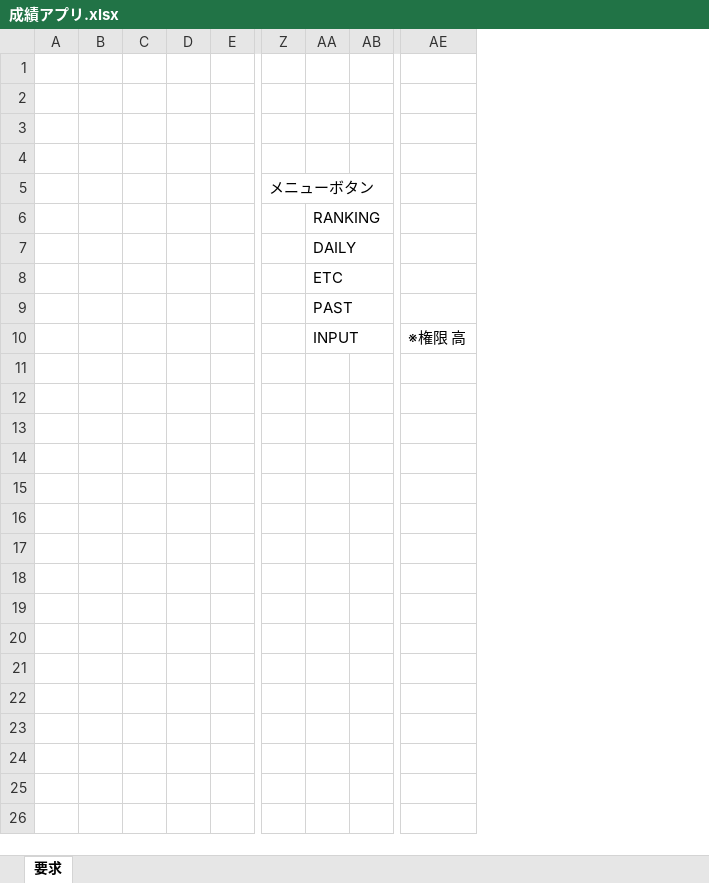
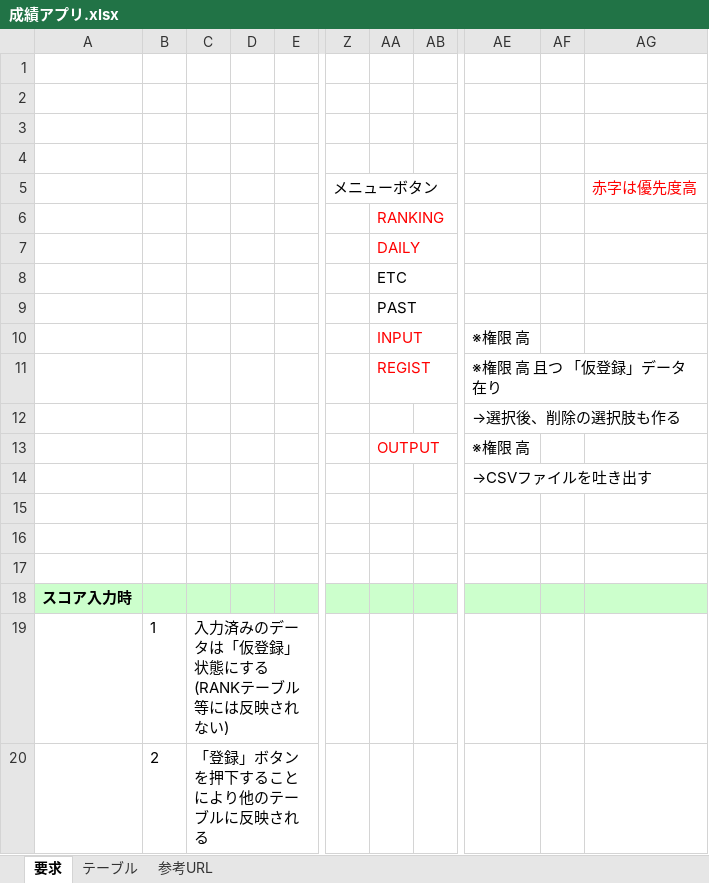
Before and after one commit to ryu5791/django_app, an Excel workbook: doc/成績アプリ.xlsx, sheet 要求, drawn as a sheet; only a part is shown, gaps mark what is left out; values as stored, in another font and other column widths than the file's, no borders; charts and pictures not drawn; removed rows and columns are numbered as before the commit, all else as after; rows hold the shown columns only; the diff names each change by its address in the sheet, - before the commit and + after, or states it on an @@ line.

```diff
--- a/doc/成績アプリ.xlsx (sheet 要求)
+++ b/doc/成績アプリ.xlsx (sheet 要求)
+sheet tab: テーブル
+sheet tab: 参考URL
-column A, empty
-column B, empty
-column C, empty
+column A, empty
+column B, empty
+column C, empty
+column AF, empty
+column AG, row 5: 赤字は優先度高
-AA6:AA7 text colour: black
+AA6:AA7 text colour: #FF0000
-AA10 text colour: black
+AA10 text colour: #FF0000
+row 11:  |  |  |  |  |  | REGIST |  | ※権限 高 且つ 「仮登録」データ在り
+row 12:  |  |  |  |  |  |  |  | →選択後、削除の選択肢も作る
+row 13:  |  |  |  |  |  | OUTPUT |  | ※権限 高
+row 14:  |  |  |  |  |  |  |  | →CSVファイルを吐き出す
+row 15: (empty)
+row 16: (empty)
+row 17: (empty)
+row 18: スコア入力時
+row 19:  | 1 | 入力済みのデータは「仮登録」状態にする(RANKテーブル等には反映されない)
+row 20:  | 2 | 「登録」ボタンを押下することにより他のテーブルに反映される
```
Also changed, not shown: charts or pictures, 6 other files.
